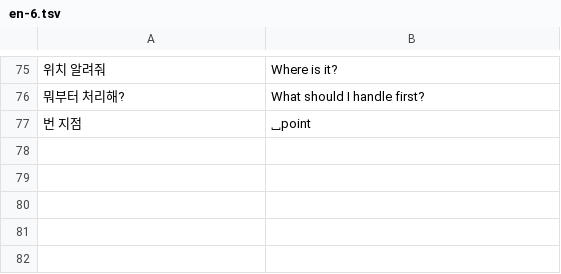
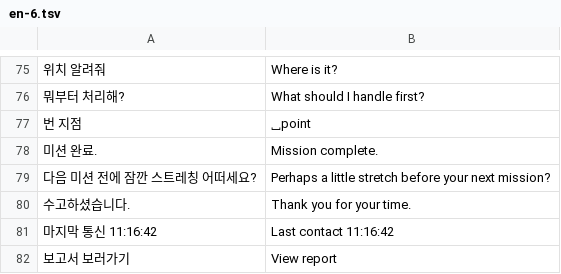
Before and after one commit to 01hye0ne/aprism-web, a TSV file: tools/i18n/en-6.tsv, drawn as a sheet; only a part is shown, gaps mark what is left out; the diff names each change by its address in the sheet, - before the commit and + after, or states it on an @@ line.

```diff
--- a/tools/i18n/en-6.tsv
+++ b/tools/i18n/en-6.tsv
+row 78: 미션 완료. | Mission complete.
+row 79: 다음 미션 전에 잠깐 스트레칭 어떠세요? | Perhaps a little stretch before your next mission?
+row 80: 수고하셨습니다. | Thank you for your time.
+row 81: 마지막 통신 11:16:42 | Last contact 11:16:42
+row 82: 보고서 보러가기 | View report
```
Also changed, not shown: 36 other files.
